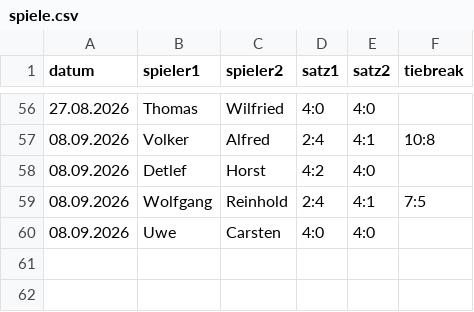
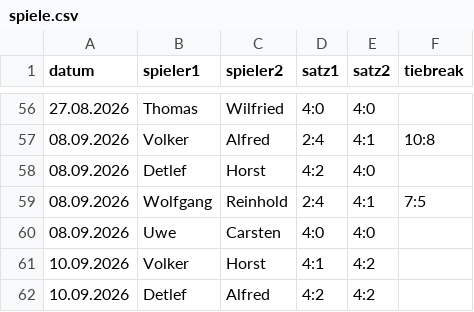
Before and after one commit to TCSuemmern/Vereinsliga, a CSV file: spiele.csv, drawn as a sheet; only a part is shown, gaps mark what is left out; the diff names each change by its address in the sheet, - before the commit and + after, or states it on an @@ line.

Commit message:
Aktualisieren von spiele.csv

```diff
--- a/spiele.csv
+++ b/spiele.csv
+row 61: 10.09.2026 | Volker | Horst | 4:1 | 4:2
+row 62: 10.09.2026 | Detlef | Alfred | 4:2 | 4:2
```
